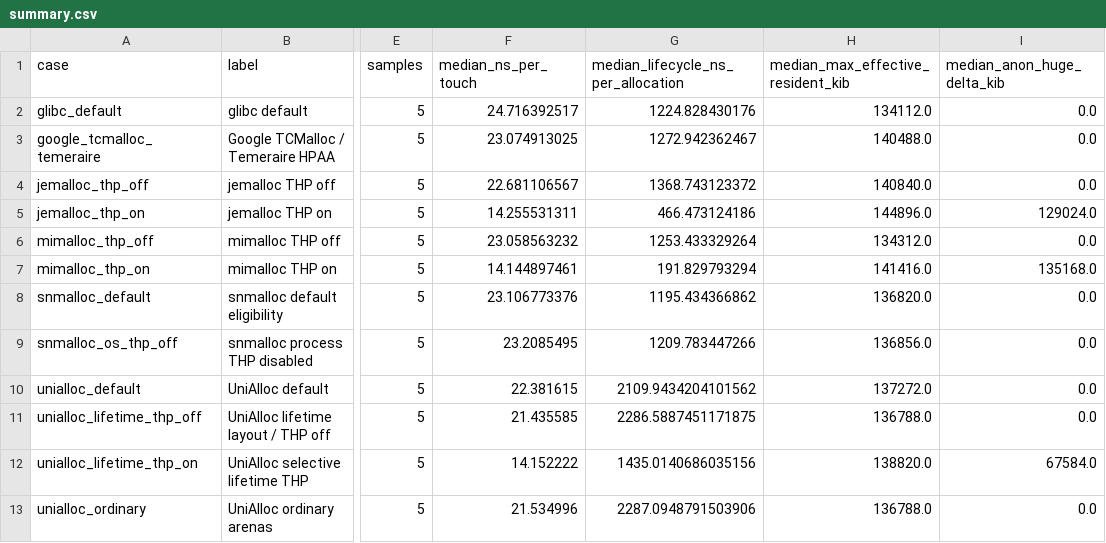
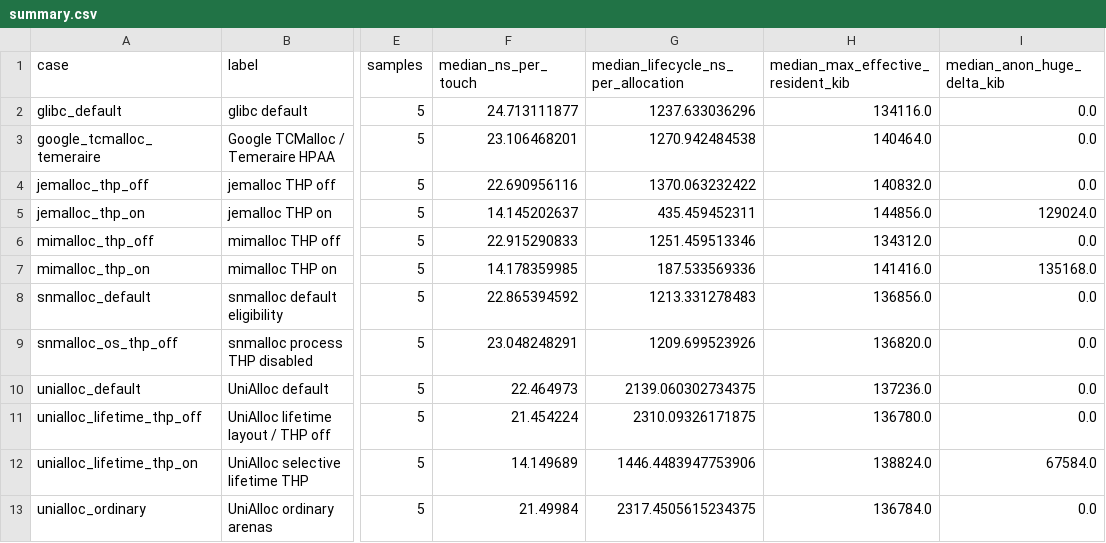
Before and after one commit to sslab-gatech/UniAlloc, a CSV file: docs/evidence/cross-allocator-modern-tcmalloc-20260715/summary.csv, drawn as a sheet; only a part is shown, gaps mark what is left out; the diff names each change by its address in the sheet, - before the commit and + after, or states it on an @@ line.

```diff
--- a/docs/evidence/cross-allocator-modern-tcmalloc-20260715/summary.csv
+++ b/docs/evidence/cross-allocator-modern-tcmalloc-20260715/summary.csv
-F2 (median_ns_per_touch): 24.716392517
+F2 (median_ns_per_touch): 24.713111877
-G2: 1224.828430176
+G2: 1237.633036296
-H2: 134112.0
+H2: 134116.0
-F3 (median_ns_per_touch): 23.074913025
+F3 (median_ns_per_touch): 23.106468201
-G3: 1272.942362467
+G3: 1270.942484538
-H3: 140488.0
+H3: 140464.0
-F4 (median_ns_per_touch): 22.681106567
+F4 (median_ns_per_touch): 22.690956116
-G4: 1368.743123372
+G4: 1370.063232422
-H4: 140840.0
+H4: 140832.0
-F5 (median_ns_per_touch): 14.255531311
+F5 (median_ns_per_touch): 14.145202637
-G5: 466.473124186
+G5: 435.459452311
-H5: 144896.0
+H5: 144856.0
-F6 (median_ns_per_touch): 23.058563232
+F6 (median_ns_per_touch): 22.915290833
-G6: 1253.433329264
+G6: 1251.459513346
-F7 (median_ns_per_touch): 14.144897461
+F7 (median_ns_per_touch): 14.178359985
-G7: 191.829793294
+G7: 187.533569336
-F8 (median_ns_per_touch): 23.106773376
+F8 (median_ns_per_touch): 22.865394592
-G8: 1195.434366862
+G8: 1213.331278483
-H8: 136820.0
+H8: 136856.0
-F9 (median_ns_per_touch): 23.2085495
+F9 (median_ns_per_touch): 23.048248291
-G9: 1209.783447266
+G9: 1209.699523926
-H9: 136856.0
+H9: 136820.0
-F10 (median_ns_per_touch): 22.381615
+F10 (median_ns_per_touch): 22.464973
-G10: 2109.9434204101562
+G10: 2139.060302734375
-H10: 137272.0
+H10: 137236.0
-F11 (median_ns_per_touch): 21.435585
+F11 (median_ns_per_touch): 21.454224
-G11: 2286.5887451171875
+G11: 2310.09326171875
-H11: 136788.0
+H11: 136780.0
-F12 (median_ns_per_touch): 14.152222
+F12 (median_ns_per_touch): 14.149689
-G12: 1435.0140686035156
+G12: 1446.4483947753906
-H12: 138820.0
+H12: 138824.0
-F13 (median_ns_per_touch): 21.534996
+F13 (median_ns_per_touch): 21.49984
-G13: 2287.0948791503906
+G13: 2317.4505615234375
-H13: 136788.0
+H13: 136784.0
```
Also changed, not shown: docs/evidence/cross-allocator-modern-tcmalloc-20260715/toggle-effects.csv, docs/figures/cross-allocator-modern-tcmalloc-20260715/endpoint-frontier.csv, 16 other files.
